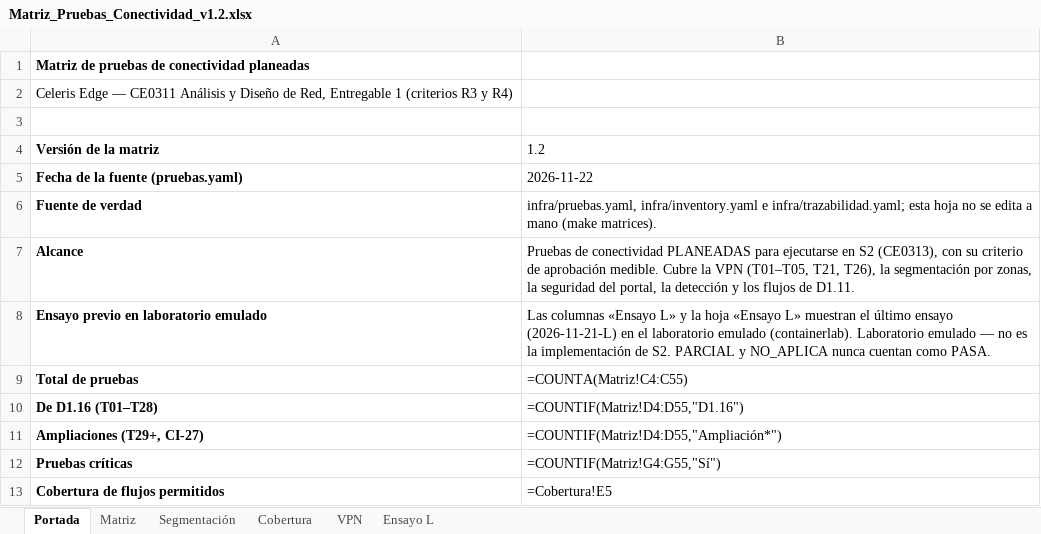
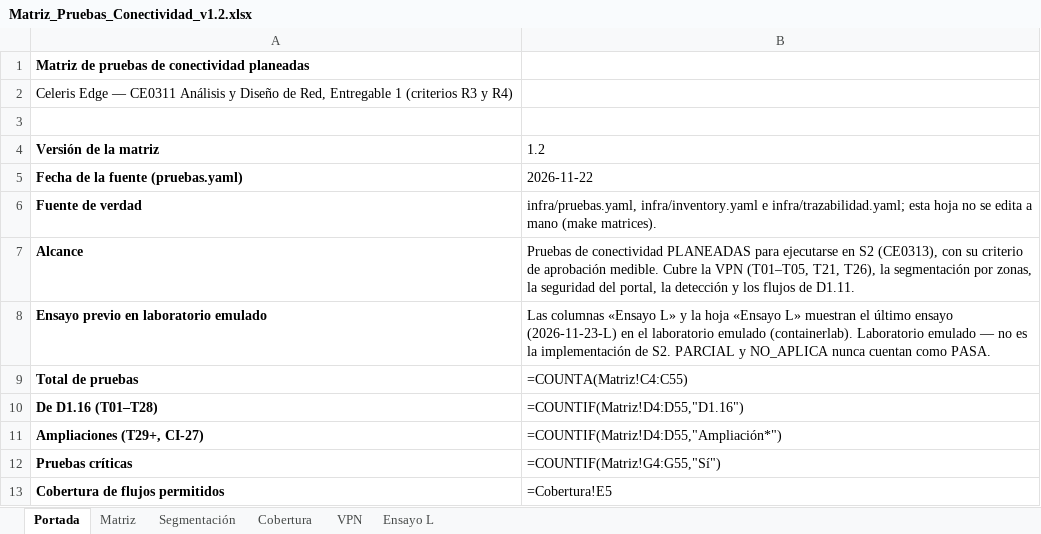
Before and after one commit to Nick-Saim-MJ/Project-Celeris, an Excel workbook: entregables/CE0311/Matriz_Pruebas_Conectividad_v1.2.xlsx, sheet Portada, drawn as a sheet; only a part is shown; values as stored, in another font and other column widths than the file's, no borders; formulas without a stored value are shown as written; the diff names each change by its address in the sheet, - before the commit and + after, or states it on an @@ line.

Commit message:
I2 etapa 5: ensayo del laboratorio v0.4 (33 PASA, 1 FALLA T19 por CI-50, 1 PARCIAL T58, 17 NO_APLICA); equivalencias D5.3 y columna v0.2→v0.4; T19 mide la conexión (no el certificado); T30 sin truncar el canario; listeners reiniciados en T58

```diff
--- a/entregables/CE0311/Matriz_Pruebas_Conectividad_v1.2.xlsx (sheet Portada)
+++ b/entregables/CE0311/Matriz_Pruebas_Conectividad_v1.2.xlsx (sheet Portada)
-B8: …último ensayo (2026-11-21-L) en el…
+B8: …último ensayo (2026-11-23-L) en el…
```
Also changed, not shown: sheet Ensayo L, sheet Matriz, sheet VPN, 7 other files.
